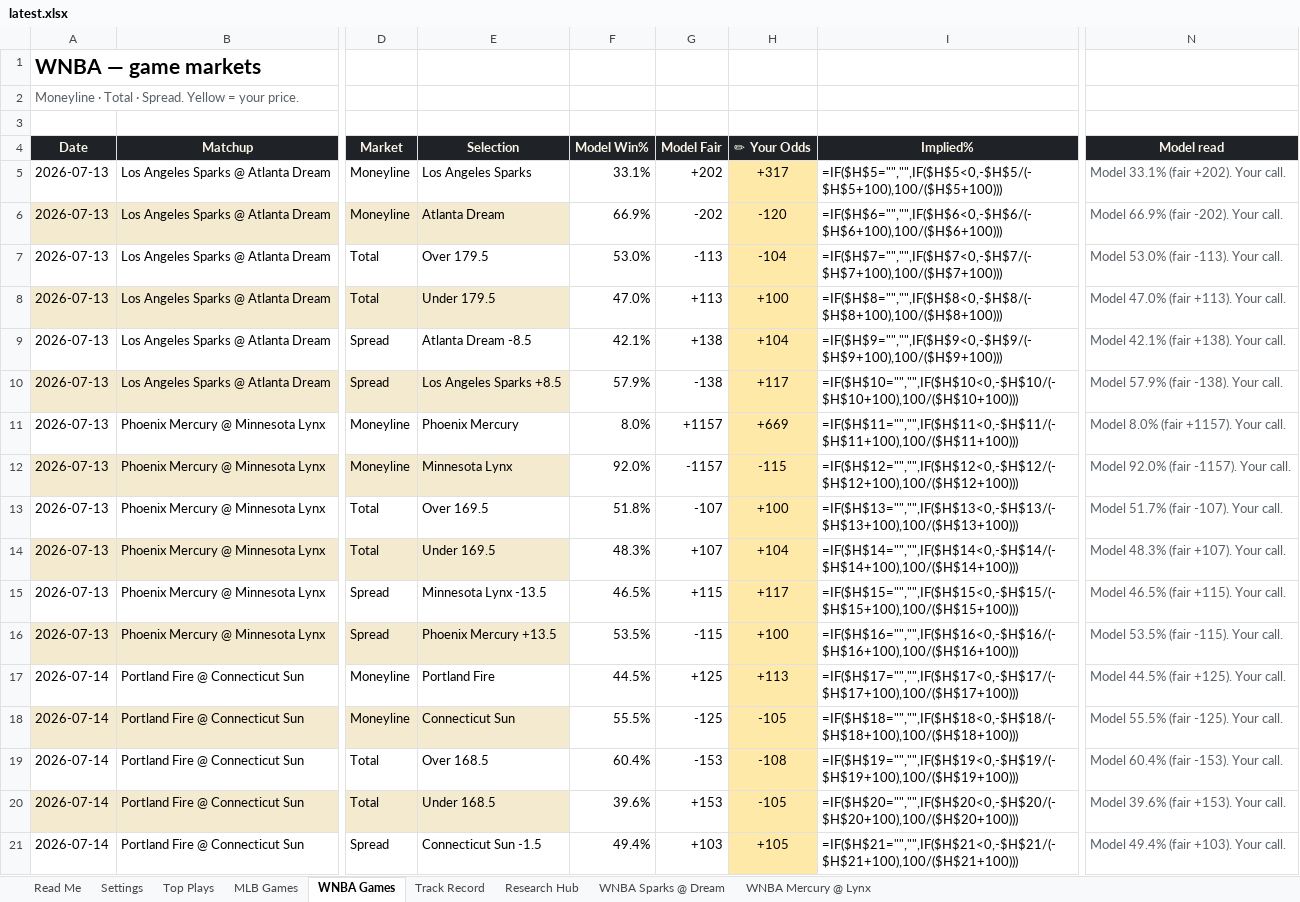
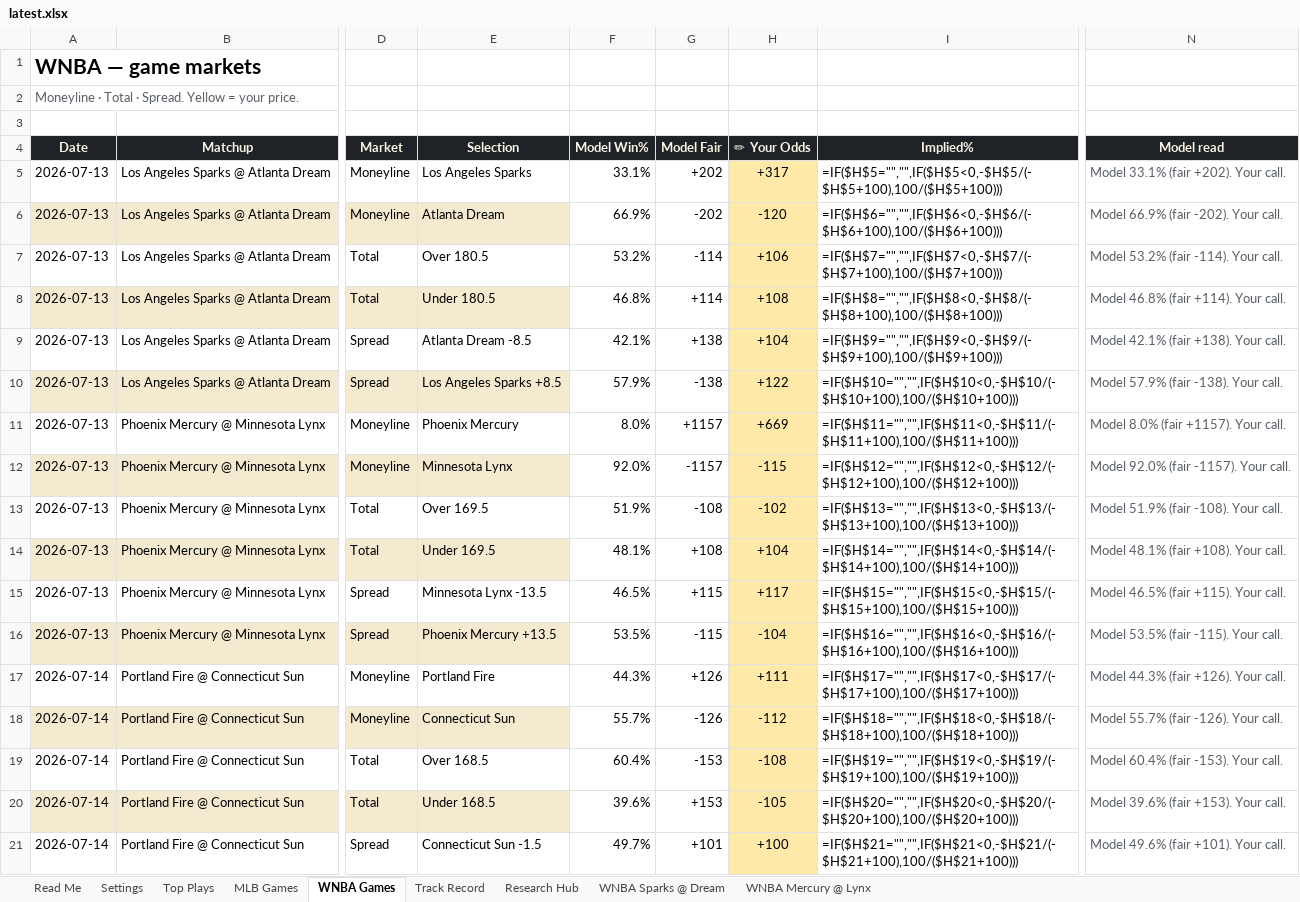
Before and after one commit to EdgeCash/OneSourceProjections, an Excel workbook: data/output/workbook/latest.xlsx, sheet WNBA Games, drawn as a sheet; only a part is shown, gaps mark what is left out; values as stored, in another font and other column widths than the file's, no borders; formulas without a stored value are shown as written; conditional formats not drawn; the diff covers the shown part only; the diff names each change by its address in the sheet, - before the commit and + after, or states it on an @@ line.

```diff
--- a/data/output/workbook/latest.xlsx (sheet WNBA Games)
+++ b/data/output/workbook/latest.xlsx (sheet WNBA Games)
-E7 (Selection): Over 179.5
+E7 (Selection): Over 180.5
-F7 (Model Win%): 53.0%
+F7 (Model Win%): 53.2%
-G7 (Model Fair): -113
+G7 (Model Fair): -114
-H7 (✏ Your Odds): -104
+H7 (✏ Your Odds): +106
-N7 (Model read): Model 53.0% (fair -113). Your call.
+N7 (Model read): Model 53.2% (fair -114). Your call.
-E8 (Selection): Under 179.5
+E8 (Selection): Under 180.5
-F8 (Model Win%): 47.0%
+F8 (Model Win%): 46.8%
-G8 (Model Fair): +113
+G8 (Model Fair): +114
-H8 (✏ Your Odds): +100
+H8 (✏ Your Odds): +108
-N8 (Model read): Model 47.0% (fair +113). Your call.
+N8 (Model read): Model 46.8% (fair +114). Your call.
-H10 (✏ Your Odds): +117
+H10 (✏ Your Odds): +122
-F13 (Model Win%): 51.8%
+F13 (Model Win%): 51.9%
-G13 (Model Fair): -107
+G13 (Model Fair): -108
-H13 (✏ Your Odds): +100
+H13 (✏ Your Odds): -102
-N13 (Model read): Model 51.7% (fair -107). Your call.
+N13 (Model read): Model 51.9% (fair -108). Your call.
-F14 (Model Win%): 48.3%
+F14 (Model Win%): 48.1%
-G14 (Model Fair): +107
+G14 (Model Fair): +108
-N14 (Model read): Model 48.3% (fair +107). Your call.
+N14 (Model read): Model 48.1% (fair +108). Your call.
-H16 (✏ Your Odds): +100
+H16 (✏ Your Odds): -104
-F17 (Model Win%): 44.5%
+F17 (Model Win%): 44.3%
-G17 (Model Fair): +125
+G17 (Model Fair): +126
-H17 (✏ Your Odds): +113
+H17 (✏ Your Odds): +111
-N17 (Model read): Model 44.5% (fair +125). Your call.
+N17 (Model read): Model 44.3% (fair +126). Your call.
-F18 (Model Win%): 55.5%
+F18 (Model Win%): 55.7%
-G18 (Model Fair): -125
+G18 (Model Fair): -126
-H18 (✏ Your Odds): -105
+H18 (✏ Your Odds): -112
-N18 (Model read): Model 55.5% (fair -125). Your call.
+N18 (Model read): Model 55.7% (fair -126). Your call.
-F21 (Model Win%): 49.4%
+F21 (Model Win%): 49.7%
-G21 (Model Fair): +103
+G21 (Model Fair): +101
-H21 (✏ Your Odds): +105
+H21 (✏ Your Odds): +100
-N21 (Model read): Model 49.4% (fair +103). Your call.
+N21 (Model read): Model 49.6% (fair +101). Your call.
```
Also changed, not shown: 10 edited cells elsewhere in this sheet, sheet Top Plays, sheet Read Me, sheet WNBA Mercury @ Lynx, charts or pictures, data/output/workbook/2026-07-13.xlsx, 7 other files.
